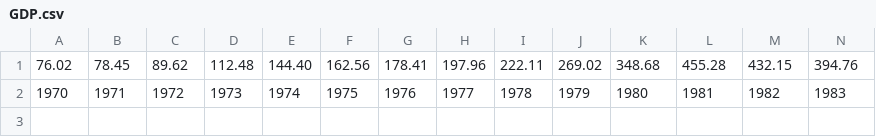
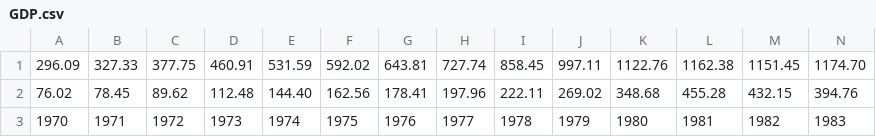
Before and after one commit to Readri205/MS2_Project, a CSV file: assets/csv/GDP.csv, drawn as a sheet; only a part is shown; rows hold the shown columns only; the diff names each change by its address in the sheet, - before the commit and + after, or states it on an @@ line.

Commit message:
Add World Population and GDP data to home page graphs

```diff
--- a/assets/csv/GDP.csv
+++ b/assets/csv/GDP.csv
+row 1: 296.09 | 327.33 | 377.75 | 460.91 | 531.59 | 592.02 | 643.81 | 727.74 | 858.45 | 997.11 | 1122.76 | 1162.38 | 1151.45 | 1174.70
```
Also changed, not shown: assets/csv/POP.csv, 3 other files.
